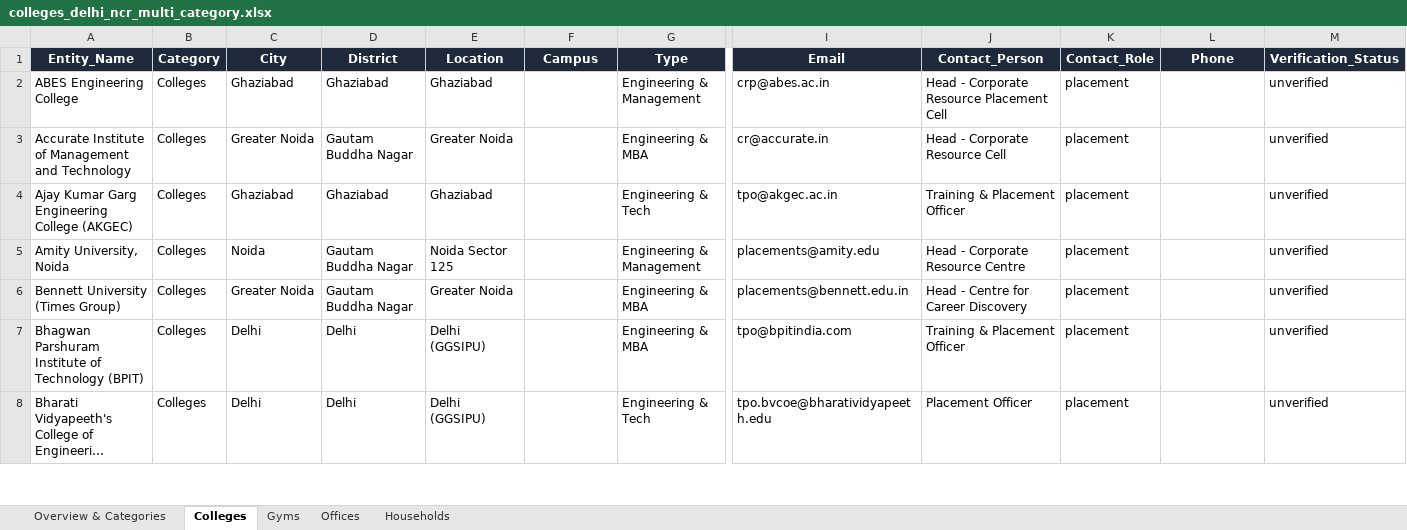
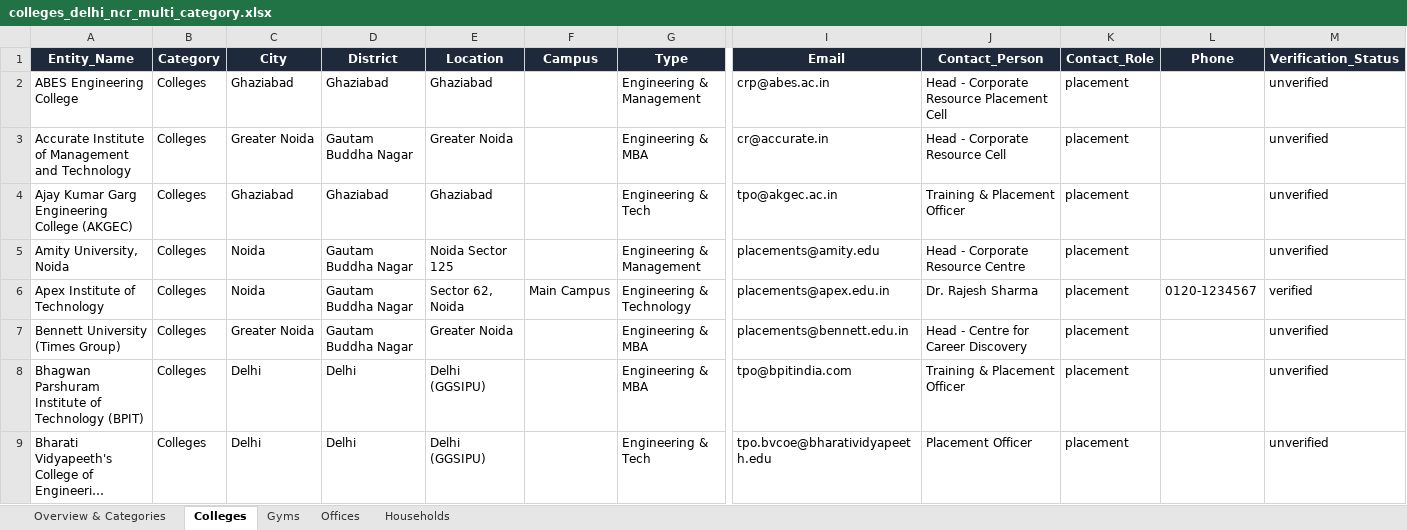
Before and after one commit to amanrathore88/medantrik-college-outreach, an Excel workbook: colleges_delhi_ncr_multi_category.xlsx, sheet Colleges, drawn as a sheet; only a part is shown, gaps mark what is left out; long unchanged cells end in …; values as stored, in another font and other column widths than the file's, no borders; rows hold the shown columns only; the diff names each change by its address in the sheet, - before the commit and + after, or states it on an @@ line.

```diff
--- a/colleges_delhi_ncr_multi_category.xlsx (sheet Colleges)
+++ b/colleges_delhi_ncr_multi_category.xlsx (sheet Colleges)
+row 6: Apex Institute of Technology | Colleges | Noida | Gautam Buddha Nagar | Sector 62, Noida | Main Campus | Engineering & Technology | placements@apex.edu.in | Dr. Rajesh Sharma | placement | 0120-1234567 | verified
```
Also changed, not shown: sheet Overview & Categories, colleges_delhi_ncr_google_sheets.xlsx, data/directory_master.xlsx, 10 other files.
